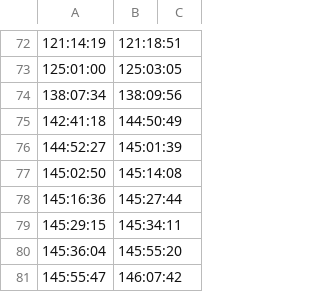
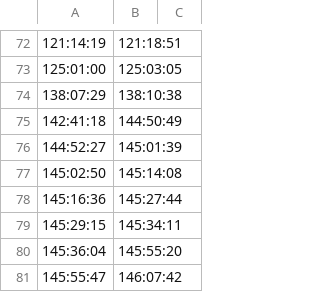
Before and after one commit to bfeist/Apollo_13, a CSV file: _website/_webroot/13/indexes/videoSegmentData.csv, drawn as a sheet; only a part is shown, gaps mark what is left out; removed rows and columns are numbered as before the commit, all else as after; the diff names each change by its address in the sheet, - before the commit and + after, or states it on an @@ line.

```diff
--- a/_website/_webroot/13/indexes/videoSegmentData.csv
+++ b/_website/_webroot/13/indexes/videoSegmentData.csv
-row 74: 138:07:34 | 138:09:56
+row 74: 138:07:29 | 138:10:38
```
Also changed, not shown: _website/_webroot/13/indexes/photoData.csv, 1 other file.
